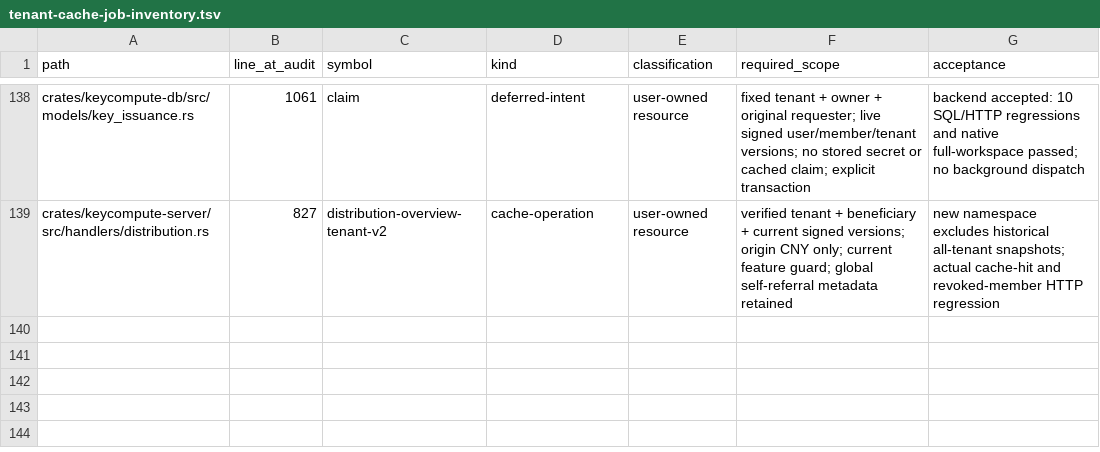
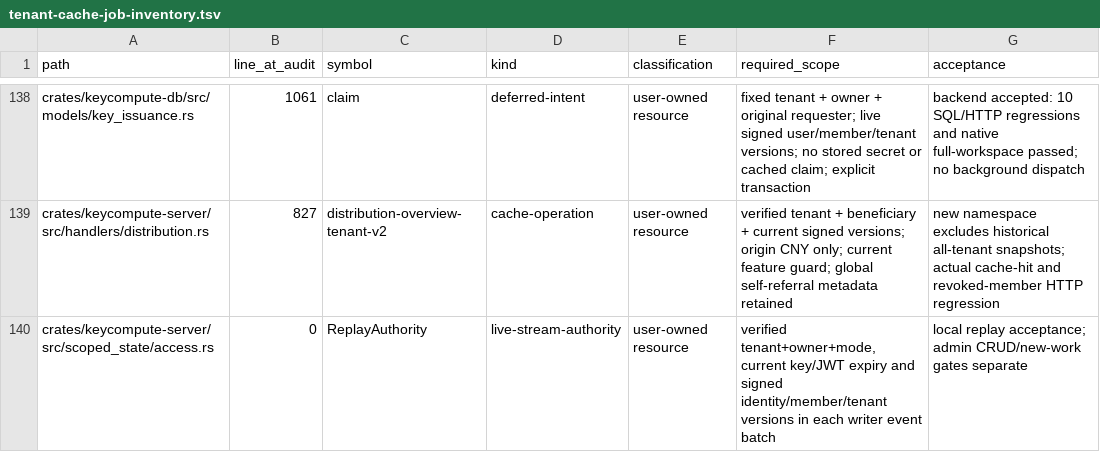
Before and after one commit to keycompute/keycompute, a TSV file: docs/tenant-cache-job-inventory.tsv, drawn as a sheet; only a part is shown, gaps mark what is left out; the diff names each change by its address in the sheet, - before the commit and + after, or states it on an @@ line.

Commit message:
fix(auth): revalidate live Responses replay authority
Bind each scoped replay event batch to current credential state, signed user/member/tenant versions and JWT expiry. Avoid stale prefetched deliveries while preserving original accepted-work accounting and bounded native event/cursor semantics. Keep owner JWT resource access and protect global user suspension without storing bearer secrets.

Reproduce revoked-key and stale-token streams before the fix. Validate seven real SSE revocation/expiry scenarios, unchanged single-charge ownership, full native workspace and strict all-target/all-feature Clippy. No production state or deployment changes.

```diff
--- a/docs/tenant-cache-job-inventory.tsv
+++ b/docs/tenant-cache-job-inventory.tsv
+row 140: crates/keycompute-server/src/scoped_state/access.rs | 0 | ReplayAuthority | live-stream-authority | user-owned resource | verified tenant+owner+mode, current key/JWT expiry and signed identity/member/tenant versions in each writer event batch | local replay acceptance; admin CRUD/new-work gates separate
```
Also changed, not shown: 6 other files.
